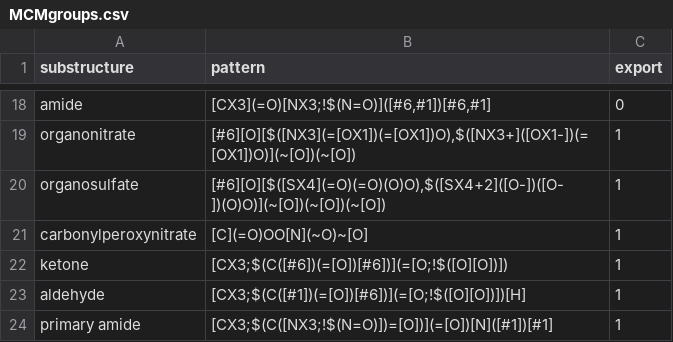
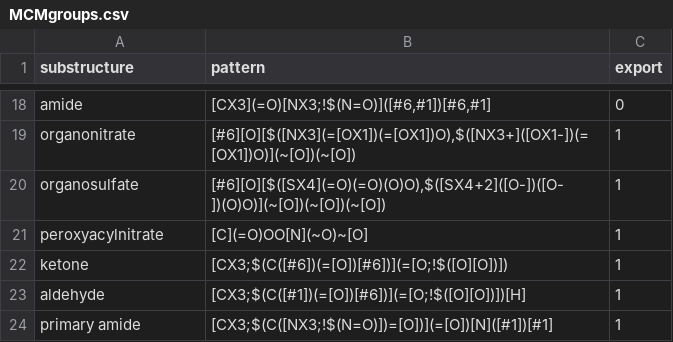
Before and after one commit to stakahama/aprl-ssp, a CSV file: SMARTSpatterns/MCMgroups.csv, drawn as a sheet; only a part is shown, gaps mark what is left out; the diff names each change by its address in the sheet, - before the commit and + after, or states it on an @@ line.

Commit message:
'carbonylperoxynitrate' renamed to 'peroxyacylnitrate' and extra space removed from end of 'peroxy radical ' in MCMgroups.csv

```diff
--- a/SMARTSpatterns/MCMgroups.csv
+++ b/SMARTSpatterns/MCMgroups.csv
-A21 (substructure): carbonylperoxynitrate
+A21 (substructure): peroxyacylnitrate
```
